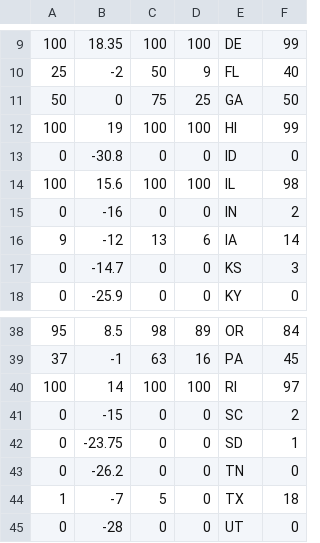
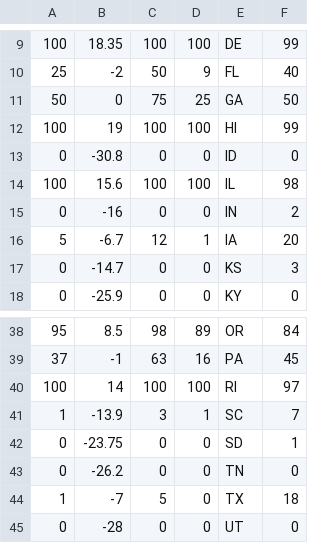
Before and after one commit to Princeton-Election-Consortium/data-backend, a CSV file: matlab/outputs/EV_stateprobs_2024.csv, drawn as a sheet; only a part is shown, gaps mark what is left out; removed rows and columns are numbered as before the commit, all else as after; the diff names each change by its address in the sheet, - before the commit and + after, or states it on an @@ line.

```diff
--- a/matlab/outputs/EV_stateprobs_2024.csv
+++ b/matlab/outputs/EV_stateprobs_2024.csv
-row 16: 9 | -12 | 13 | 6 | IA | 14
+row 16: 5 | -6.7 | 12 | 1 | IA | 20
-row 41: 0 | -15 | 0 | 0 | SC | 2
+row 41: 1 | -13.9 | 3 | 1 | SC | 7
```
Also changed, not shown: matlab/outputs/EV_estimate_history_2024.csv, matlab/outputs/EV_histogram_2024.csv, 23 other files.
